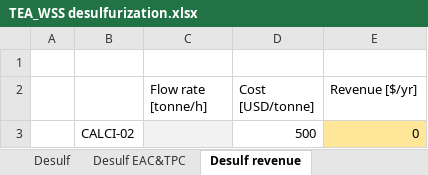
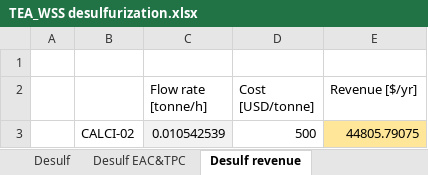
Before and after one commit to NahyeonAn/TeamEnv, an Excel workbook: TEA/TEA_WSS desulfurization.xlsx, sheet Desulf revenue, drawn as a sheet; values as stored, in another font and other column widths than the file's, no borders; the diff names each change by its address in the sheet, - before the commit and + after, or states it on an @@ line.

Commit message:
Update TEA_WSS desulfurization.xlsx

```diff
--- a/TEA/TEA_WSS desulfurization.xlsx (sheet Desulf revenue)
+++ b/TEA/TEA_WSS desulfurization.xlsx (sheet Desulf revenue)
-C3 (Flow rate [tonne/h]): (empty)
+C3 (Flow rate [tonne/h]): 0.010542539
-E3 (Revenue [$/yr]): 0
+E3 (Revenue [$/yr]): 44805.79075
```
Also changed, not shown: sheet Desulf, sheet Desulf EAC&TPC.
